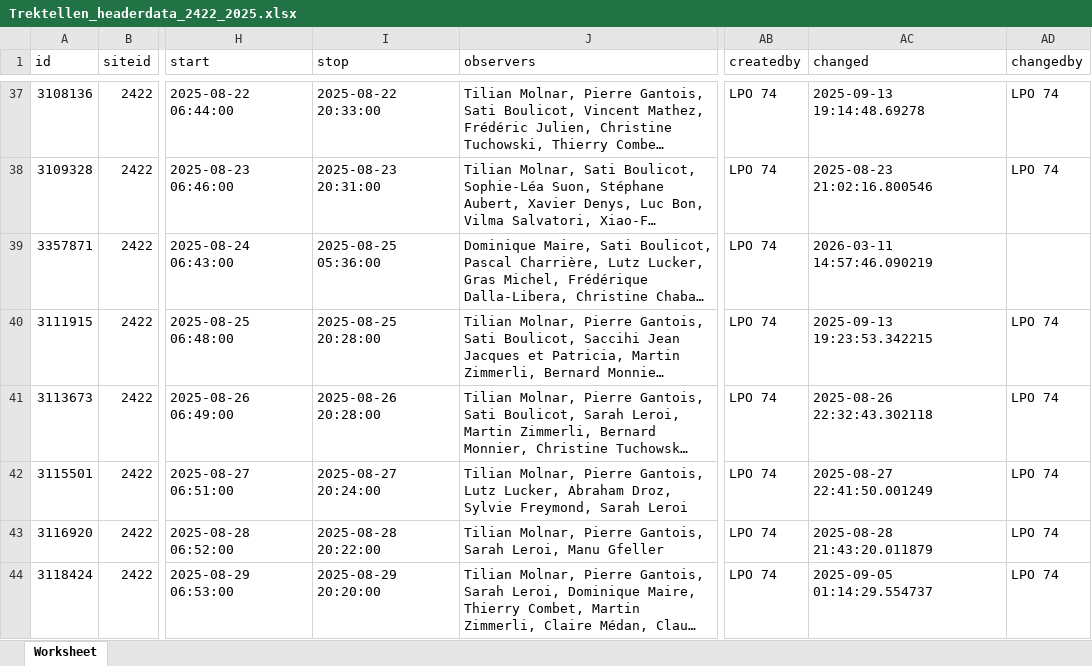
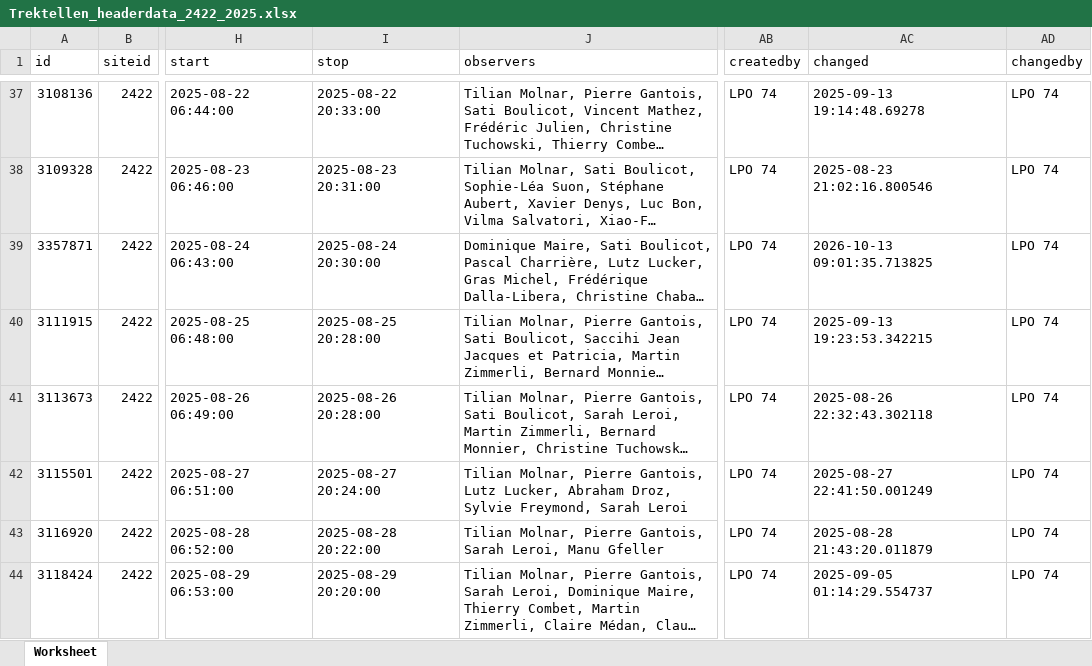
Before and after one commit to Rafnuss/defile-dataset, an Excel workbook: raw/trektellen/Trektellen_headerdata_2422_2025.xlsx, sheet Worksheet, drawn as a sheet; only a part is shown, gaps mark what is left out; long unchanged cells end in …; values as stored, in another font and other column widths than the file's, no borders; the diff covers the shown part only; the diff names each change by its address in the sheet, - before the commit and + after, or states it on an @@ line.

```diff
--- a/raw/trektellen/Trektellen_headerdata_2422_2025.xlsx (sheet Worksheet)
+++ b/raw/trektellen/Trektellen_headerdata_2422_2025.xlsx (sheet Worksheet)
-I39 (stop): 2025-08-25 05:36:00
+I39 (stop): 2025-08-24 20:30:00
-AC39 (changed): 2026-03-11 14:57:46.090219
+AC39 (changed): 2026-10-13 09:01:35.713825
-AD39 (changedby): (empty)
+AD39 (changedby): LPO 74
```
Also changed, not shown: 11 edited cells elsewhere in this sheet, raw/trektellen/Trektellen_data_2422_2026.xlsx, raw/trektellen/Trektellen_headerdata_2422_2023.xlsx, 6 other files.
